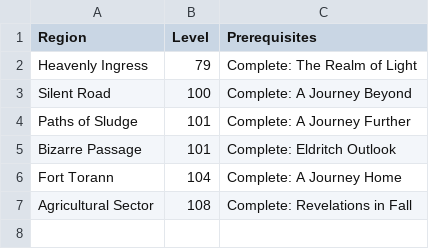
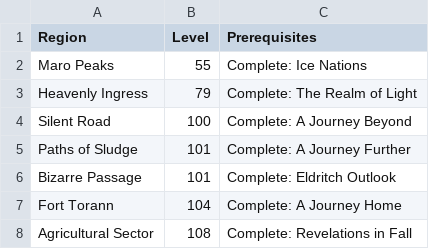
Before and after one commit to EpicPuppy613/Wynncraft-APWorld, a CSV file: data/wynncraft-access.csv, drawn as a sheet; the diff names each change by its address in the sheet, - before the commit and + after, or states it on an @@ line.

Commit message:
Add Maro Peaks access rule

```diff
--- a/data/wynncraft-access.csv
+++ b/data/wynncraft-access.csv
+row 2: Maro Peaks | 55 | Complete: Ice Nations
```
